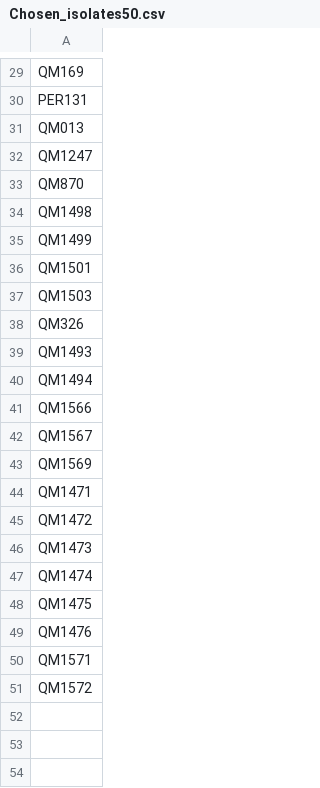
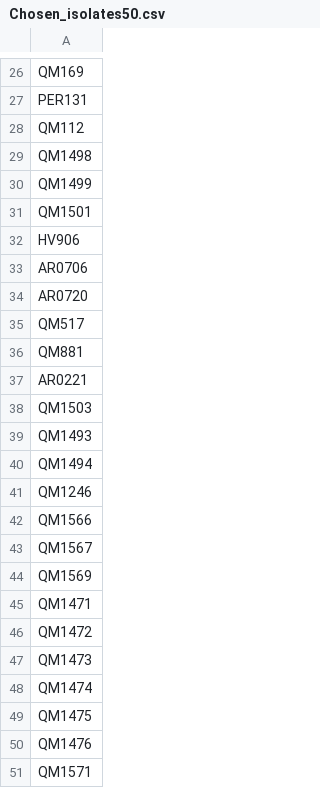
Before and after one commit to hannamlmv/kand, a CSV file: Chosen_isolates_folder/Chosen_isolates50.csv, drawn as a sheet; only a part is shown, gaps mark what is left out; the diff covers the shown part only.

```diff
--- a/Chosen_isolates_folder/Chosen_isolates50.csv
+++ b/Chosen_isolates_folder/Chosen_isolates50.csv
@@ -30,5 +27,3 @@ QM169
 PER131
-QM013
-QM1247
-QM870
+QM112
 QM1498
@@ -36,6 +31,12 @@ QM1499
 QM1501
+HV906
+AR0706
+AR0720
+QM517
+QM881
+AR0221
 QM1503
-QM326
 QM1493
 QM1494
+QM1246
 QM1566
@@ -50,2 +51 @@ QM1476
 QM1571
-QM1572
```
Also changed, not shown: 8 added rows, 13 removed rows, 4 moved rows and 6 edited cells elsewhere in this file, Chosen_isolates_folder/Chosen_isolates100.csv, Chosen_isolates_folder/Chosen_isolates40.csv, 12 other files.
